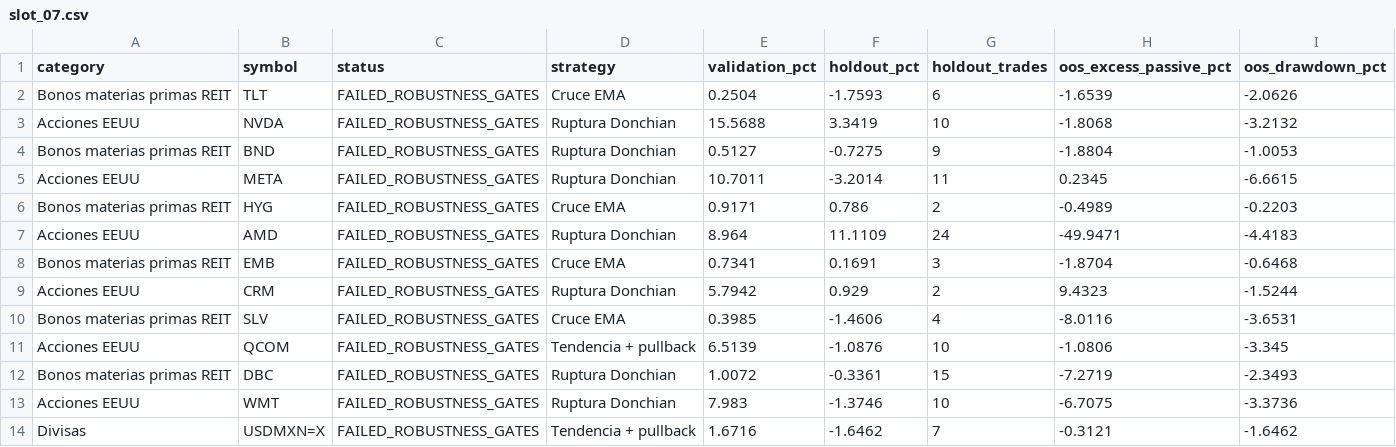
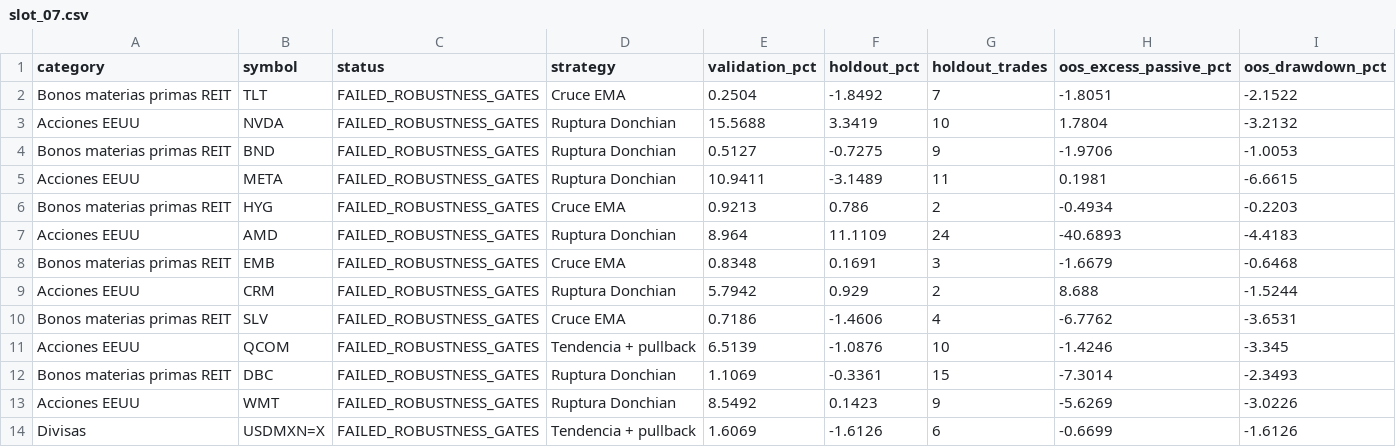
Before and after one commit to barado08/atlas-quant, a CSV file: reports/shards/slot_07.csv, drawn as a sheet; only a part is shown; the diff covers the shown part only.

```diff
--- a/reports/shards/slot_07.csv
+++ b/reports/shards/slot_07.csv
@@ -1,14 +1,14 @@
 category,symbol,status,strategy,validation_pct,holdout_pct,holdout_trades,oos_excess_passive_pct,oos_drawdown_pct
-Bonos materias primas REIT,TLT,FAILED_ROBUSTNESS_GATES,Cruce EMA,0.2504,-1.7593,6,-1.6539,-2.0626
-Acciones EEUU,NVDA,FAILED_ROBUSTNESS_GATES,Ruptura Donchian,15.5688,3.3419,10,-1.8068,-3.2132
-Bonos materias primas REIT,BND,FAILED_ROBUSTNESS_GATES,Ruptura Donchian,0.5127,-0.7275,9,-1.8804,-1.0053
-Acciones EEUU,META,FAILED_ROBUSTNESS_GATES,Ruptura Donchian,10.7011,-3.2014,11,0.2345,-6.6615
-Bonos materias primas REIT,HYG,FAILED_ROBUSTNESS_GATES,Cruce EMA,0.9171,0.786,2,-0.4989,-0.2203
-Acciones EEUU,AMD,FAILED_ROBUSTNESS_GATES,Ruptura Donchian,8.964,11.1109,24,-49.9471,-4.4183
-Bonos materias primas REIT,EMB,FAILED_ROBUSTNESS_GATES,Cruce EMA,0.7341,0.1691,3,-1.8704,-0.6468
-Acciones EEUU,CRM,FAILED_ROBUSTNESS_GATES,Ruptura Donchian,5.7942,0.929,2,9.4323,-1.5244
-Bonos materias primas REIT,SLV,FAILED_ROBUSTNESS_GATES,Cruce EMA,0.3985,-1.4606,4,-8.0116,-3.6531
-Acciones EEUU,QCOM,FAILED_ROBUSTNESS_GATES,Tendencia + pullback,6.5139,-1.0876,10,-1.0806,-3.345
-Bonos materias primas REIT,DBC,FAILED_ROBUSTNESS_GATES,Ruptura Donchian,1.0072,-0.3361,15,-7.2719,-2.3493
-Acciones EEUU,WMT,FAILED_ROBUSTNESS_GATES,Ruptura Donchian,7.983,-1.3746,10,-6.7075,-3.3736
-Divisas,USDMXN=X,FAILED_ROBUSTNESS_GATES,Tendencia + pullback,1.6716,-1.6462,7,-0.3121,-1.6462
+Bonos materias primas REIT,TLT,FAILED_ROBUSTNESS_GATES,Cruce EMA,0.2504,-1.8492,7,-1.8051,-2.1522
+Acciones EEUU,NVDA,FAILED_ROBUSTNESS_GATES,Ruptura Donchian,15.5688,3.3419,10,1.7804,-3.2132
+Bonos materias primas REIT,BND,FAILED_ROBUSTNESS_GATES,Ruptura Donchian,0.5127,-0.7275,9,-1.9706,-1.0053
+Acciones EEUU,META,FAILED_ROBUSTNESS_GATES,Ruptura Donchian,10.9411,-3.1489,11,0.1981,-6.6615
+Bonos materias primas REIT,HYG,FAILED_ROBUSTNESS_GATES,Cruce EMA,0.9213,0.786,2,-0.4934,-0.2203
+Acciones EEUU,AMD,FAILED_ROBUSTNESS_GATES,Ruptura Donchian,8.964,11.1109,24,-40.6893,-4.4183
+Bonos materias primas REIT,EMB,FAILED_ROBUSTNESS_GATES,Cruce EMA,0.8348,0.1691,3,-1.6679,-0.6468
+Acciones EEUU,CRM,FAILED_ROBUSTNESS_GATES,Ruptura Donchian,5.7942,0.929,2,8.688,-1.5244
+Bonos materias primas REIT,SLV,FAILED_ROBUSTNESS_GATES,Cruce EMA,0.7186,-1.4606,4,-6.7762,-3.6531
+Acciones EEUU,QCOM,FAILED_ROBUSTNESS_GATES,Tendencia + pullback,6.5139,-1.0876,10,-1.4246,-3.345
+Bonos materias primas REIT,DBC,FAILED_ROBUSTNESS_GATES,Ruptura Donchian,1.1069,-0.3361,15,-7.3014,-2.3493
+Acciones EEUU,WMT,FAILED_ROBUSTNESS_GATES,Ruptura Donchian,8.5492,0.1423,9,-5.6269,-3.0226
+Divisas,USDMXN=X,FAILED_ROBUSTNESS_GATES,Tendencia + pullback,1.6069,-1.6126,6,-0.6699,-1.6126
```
Also changed, not shown: 18 edited cells elsewhere in this file, 1 other file.
